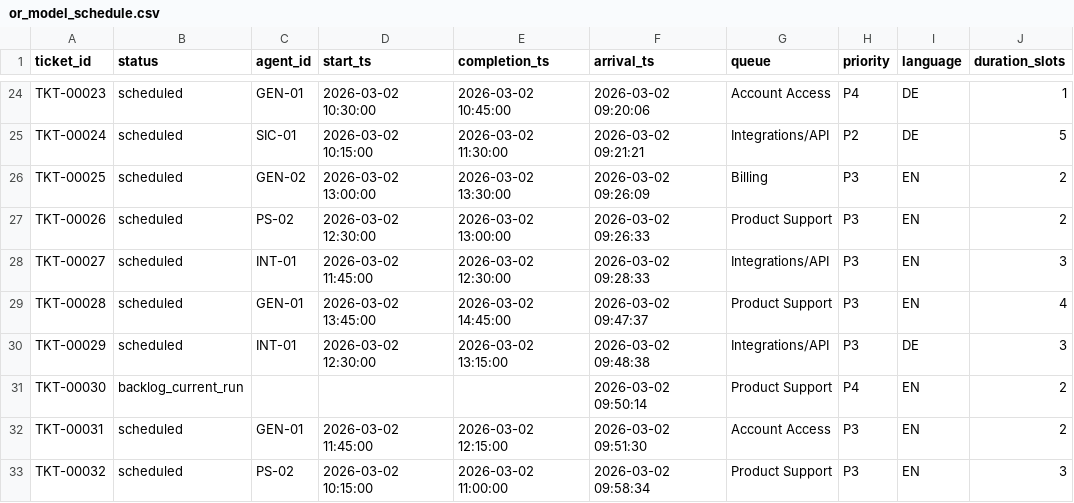
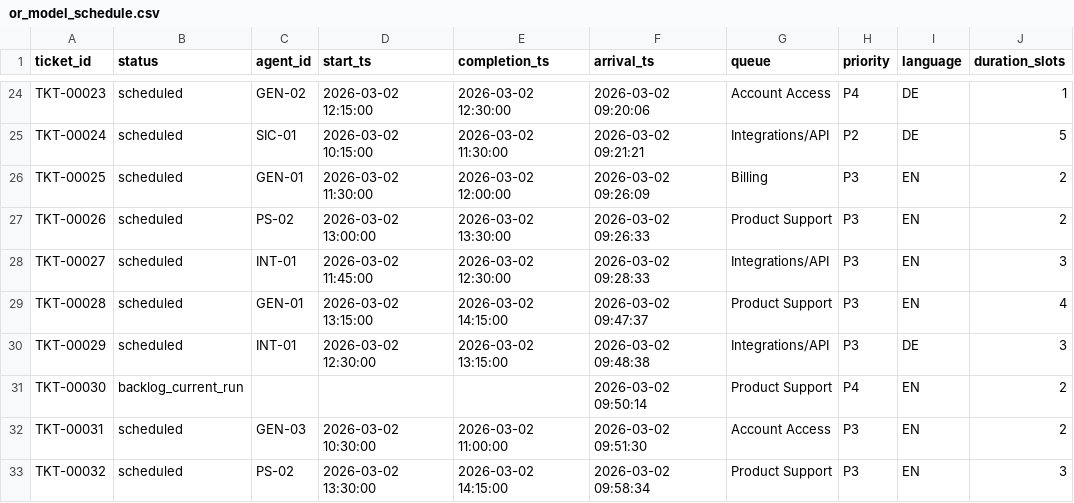
Before and after one commit to feboe/sla-aware-ticket-assignment, a CSV file: results/or_model_schedule.csv, drawn as a sheet; only a part is shown, gaps mark what is left out; the diff covers the shown part only; the diff names each change by its address in the sheet, - before the commit and + after, or states it on an @@ line.

```diff
--- a/results/or_model_schedule.csv
+++ b/results/or_model_schedule.csv
-C24 (agent_id): GEN-01
+C24 (agent_id): GEN-02
-D24 (start_ts): 2026-03-02 10:30:00
+D24 (start_ts): 2026-03-02 12:15:00
-E24 (completion_ts): 2026-03-02 10:45:00
+E24 (completion_ts): 2026-03-02 12:30:00
-C26 (agent_id): GEN-02
+C26 (agent_id): GEN-01
-D26 (start_ts): 2026-03-02 13:00:00
+D26 (start_ts): 2026-03-02 11:30:00
-E26 (completion_ts): 2026-03-02 13:30:00
+E26 (completion_ts): 2026-03-02 12:00:00
-D27 (start_ts): 2026-03-02 12:30:00
+D27 (start_ts): 2026-03-02 13:00:00
-E27 (completion_ts): 2026-03-02 13:00:00
+E27 (completion_ts): 2026-03-02 13:30:00
-D29 (start_ts): 2026-03-02 13:45:00
+D29 (start_ts): 2026-03-02 13:15:00
-E29 (completion_ts): 2026-03-02 14:45:00
+E29 (completion_ts): 2026-03-02 14:15:00
-C32 (agent_id): GEN-01
+C32 (agent_id): GEN-03
-D32 (start_ts): 2026-03-02 11:45:00
+D32 (start_ts): 2026-03-02 10:30:00
-E32 (completion_ts): 2026-03-02 12:15:00
+E32 (completion_ts): 2026-03-02 11:00:00
-D33 (start_ts): 2026-03-02 10:15:00
+D33 (start_ts): 2026-03-02 13:30:00
-E33 (completion_ts): 2026-03-02 11:00:00
+E33 (completion_ts): 2026-03-02 14:15:00
```
Also changed, not shown: 32 edited cells elsewhere in this file, 7 other files.
